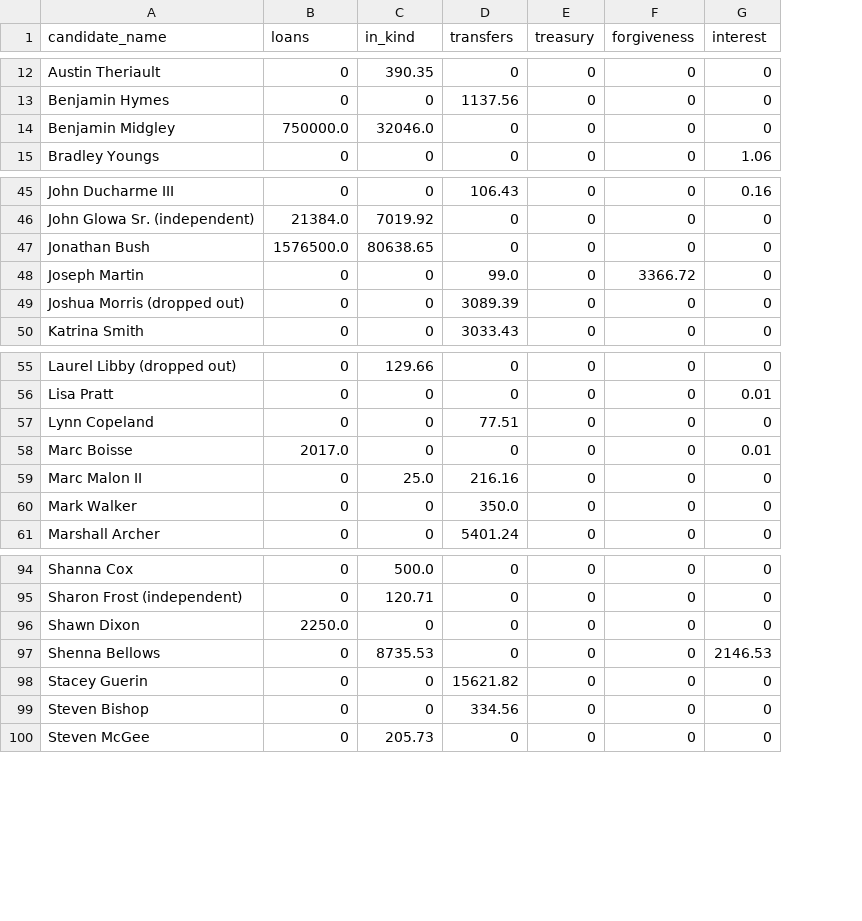
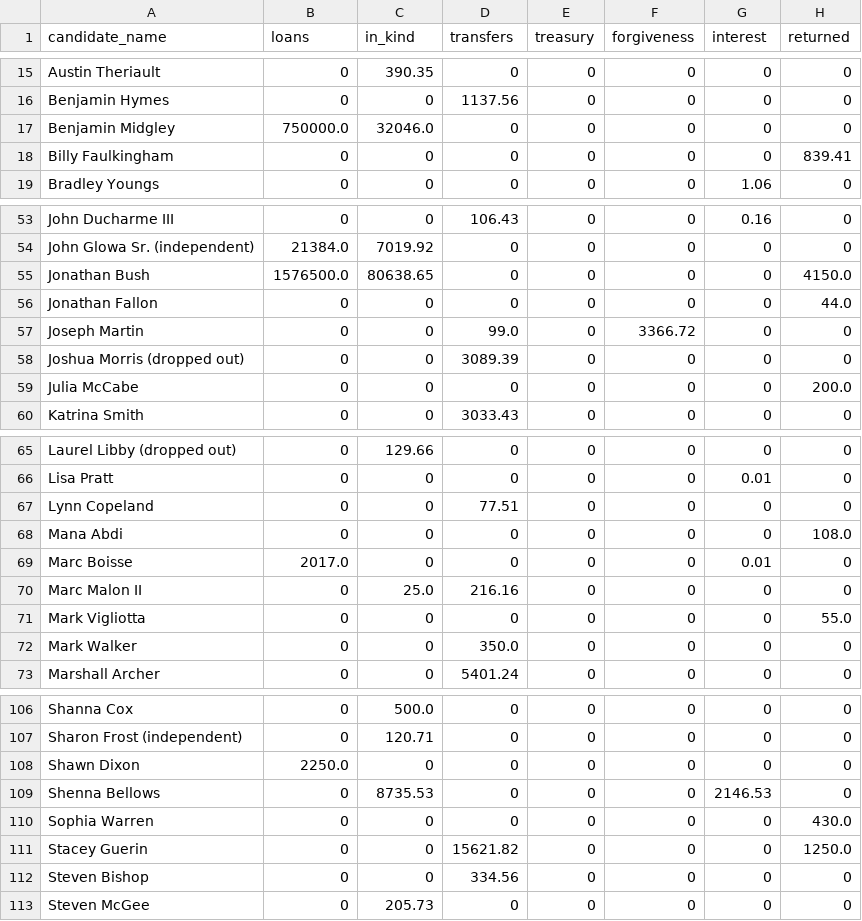
Before and after one commit to aarushisahejpal/maine-monitor-campaign-finance, a CSV file: viz/data/clean/loans_inkind_by_candidate.csv, drawn as a sheet; only a part is shown, gaps mark what is left out; the diff covers the shown part only; the diff names each change by its address in the sheet, - before the commit and + after, or states it on an @@ line.

Commit message:
Add returned contributions box and subtract from totals

```diff
--- a/viz/data/clean/loans_inkind_by_candidate.csv
+++ b/viz/data/clean/loans_inkind_by_candidate.csv
+column H (returned), rows 15-17: all 0; row 19: 0; rows 53-55: 0 | 0 | 4150.0; rows 57-58: 0 | 0; row 60: 0; rows 65-67: all 0; rows 69-70: 0 | 0; rows 72-73: 0 | 0; rows 106-109: all 0; rows 111-113: 1250.0 | 0 | 0
+row 18: Billy Faulkingham | 0 | 0 | 0 | 0 | 0 | 0 | 839.41
+row 56: Jonathan Fallon | 0 | 0 | 0 | 0 | 0 | 0 | 44.0
+row 59: Julia McCabe | 0 | 0 | 0 | 0 | 0 | 0 | 200.0
+row 68: Mana Abdi | 0 | 0 | 0 | 0 | 0 | 0 | 108.0
+row 71: Mark Vigliotta | 0 | 0 | 0 | 0 | 0 | 0 | 55.0
+row 110: Sophia Warren | 0 | 0 | 0 | 0 | 0 | 0 | 430.0
```
Also changed, not shown: 10 added rows elsewhere in this file, 2 other files.
